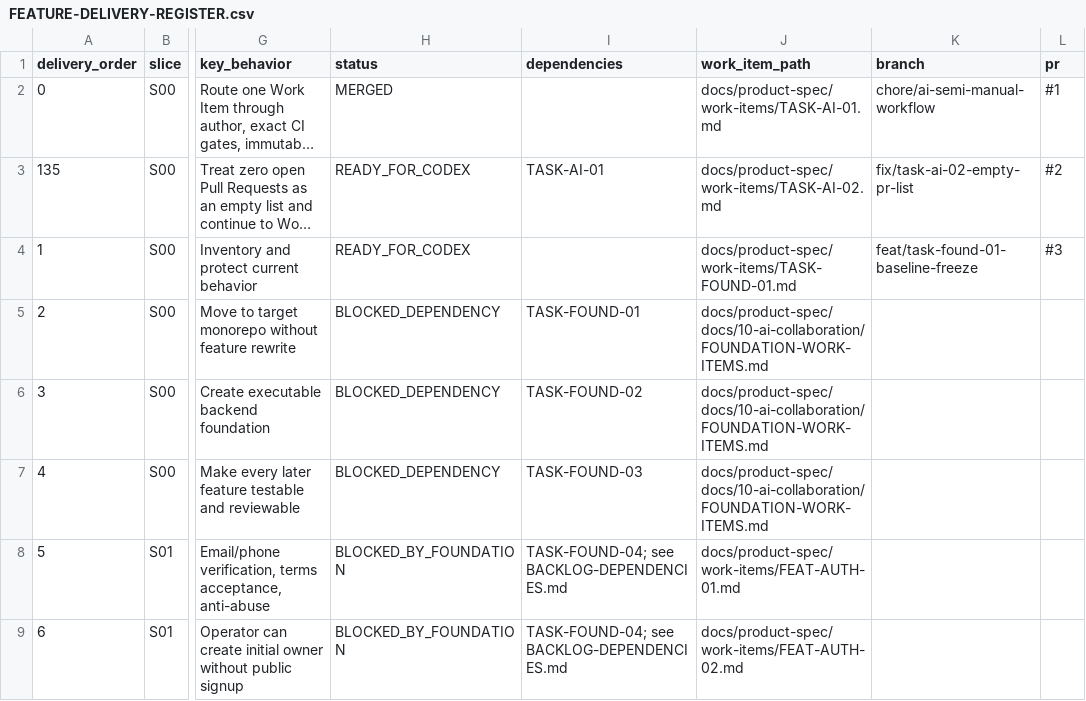
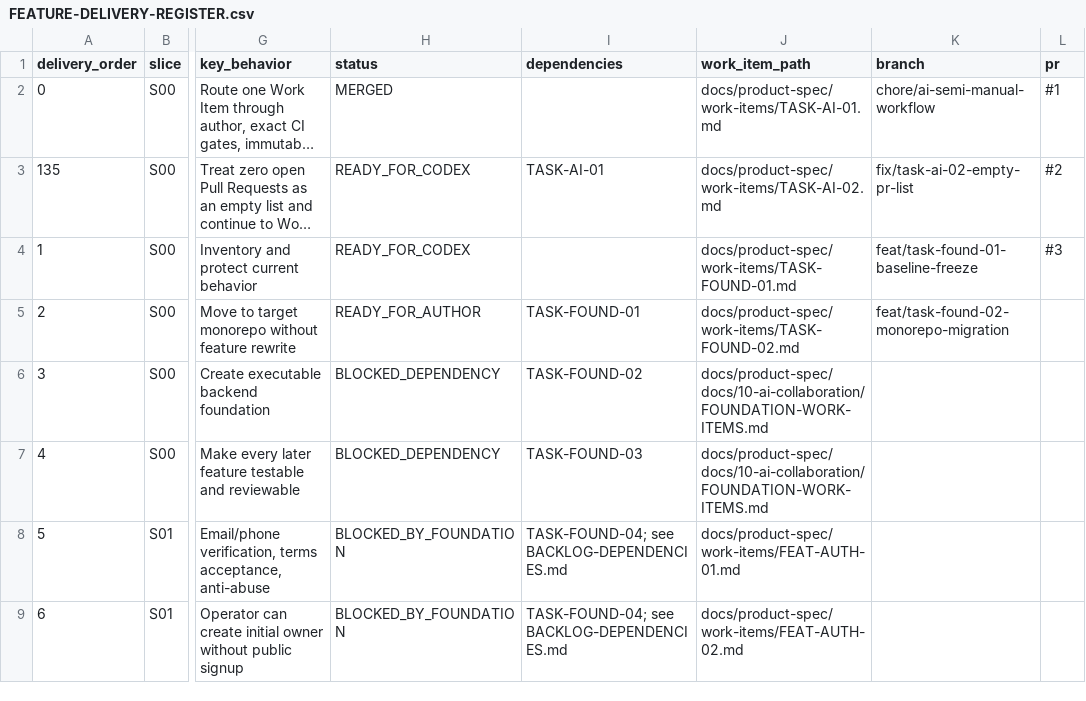
Before and after one commit to vinh05092001/shipde-platform, a CSV file: docs/product-spec/docs/10-ai-collaboration/FEATURE-DELIVERY-REGISTER.csv, drawn as a sheet; only a part is shown, gaps mark what is left out; long unchanged cells end in …; the diff names each change by its address in the sheet, - before the commit and + after, or states it on an @@ line.

Commit message:
docs(plan): prepare TASK-FOUND-02 monorepo migration

```diff
--- a/docs/product-spec/docs/10-ai-collaboration/FEATURE-DELIVERY-REGISTER.csv
+++ b/docs/product-spec/docs/10-ai-collaboration/FEATURE-DELIVERY-REGISTER.csv
-H5 (status): BLOCKED_DEPENDENCY
+H5 (status): READY_FOR_AUTHOR
-J5 (work_item_path): docs/product-spec/docs/10-ai-collaboration/FOUNDATION-WORK-ITEMS.md
+J5 (work_item_path): docs/product-spec/work-items/TASK-FOUND-02.md
-K5 (branch): (empty)
+K5 (branch): feat/task-found-02-monorepo-migration
```
Also changed, not shown: 1 other file.
